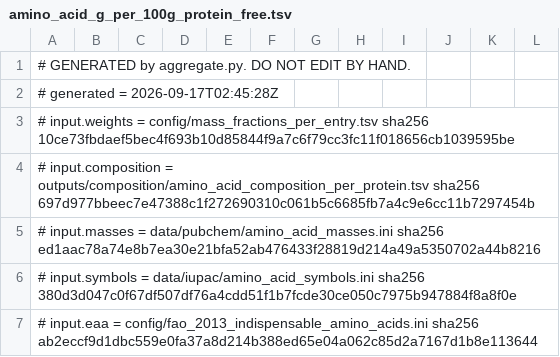
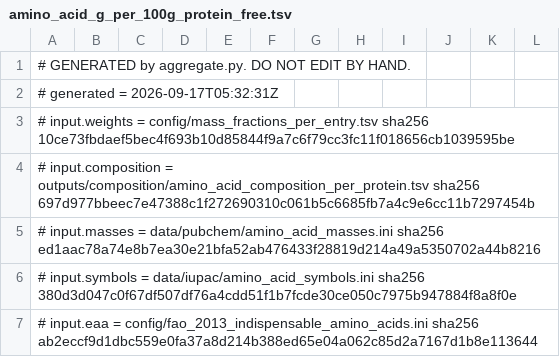
Before and after one commit to moved2la/uniprot-standard, a TSV file: outputs/standard/amino_acid_g_per_100g_protein_free.tsv, drawn as a sheet; only a part is shown.

```diff
--- a/outputs/standard/amino_acid_g_per_100g_protein_free.tsv
+++ b/outputs/standard/amino_acid_g_per_100g_protein_free.tsv
@@ -1,3 +1,3 @@
 # GENERATED by aggregate.py. DO NOT EDIT BY HAND.
-# generated = 2026-09-17T02:45:28Z
+# generated = 2026-09-17T05:32:31Z
 # input.weights = config/mass_fractions_per_entry.tsv sha256 10ce73fbdaef5bec4f693b10d85844f9a7c6f79cc3fc11f018656cb1039595be
```
Also changed, not shown: outputs/standard/_calculated_amino_acid_standard.tsv, outputs/standard/_calculated_amino_acid_standard_residue_convention.tsv, 40 other files.
